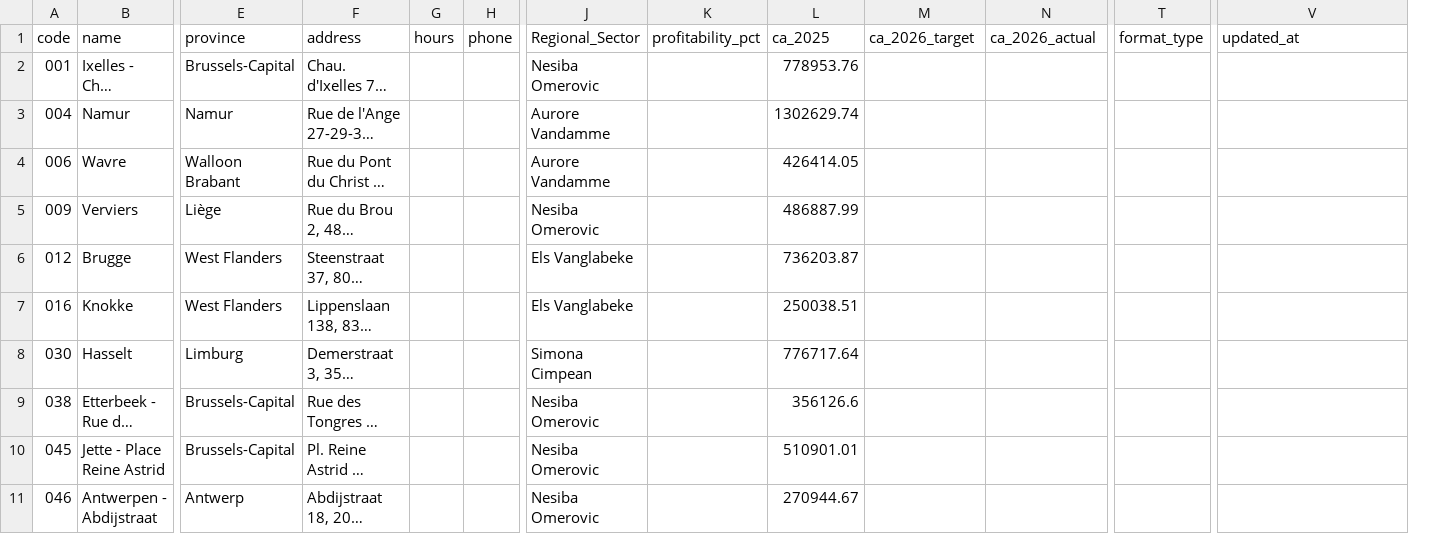
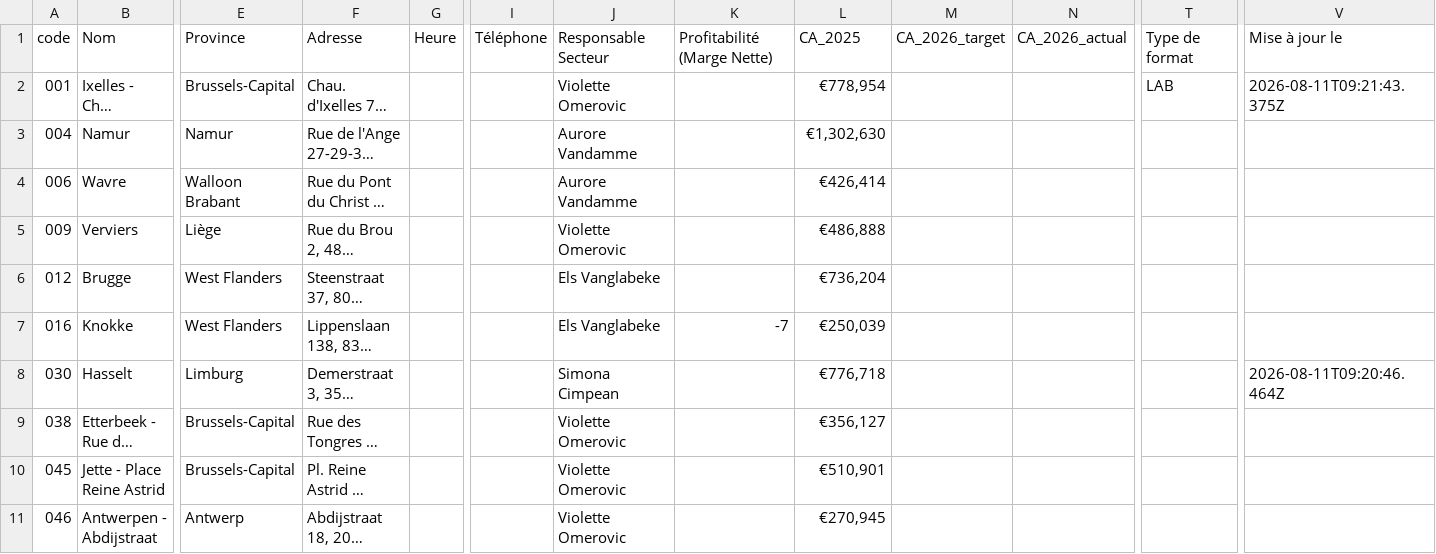
Before and after one commit to mp3genesis/yr-store-map, a CSV file: data/ops-sheet-seed.csv, drawn as a sheet; only a part is shown, gaps mark what is left out; long unchanged cells end in …; removed rows and columns are numbered as before the commit, all else as after; the diff covers the shown part only; the diff names each change by its address in the sheet, - before the commit and + after, or states it on an @@ line.

Commit message:
Fix: match new French column headers, handle currency-formatted CA_2025
Cyril renamed nearly every Ops sheet column header to French directly in
Sheets (Nom, Province, Adresse, Heure, Téléphone, Responsable Secteur,
Profitabilité (Marge Nette), Type Gestion, Nom du partenaire, Surface m²,
Type de format, Institut, Mise à jour le). parseStores() matches by exact
header text, so this silently broke every field except code/lat/long -
pins still rendered, but the info panel showed almost nothing on click.

Also fixed: CA_2025 now exports as a currency-formatted string
("€778,954") instead of a raw number. sanitizeNumber() rewritten to strip
currency symbols and disambiguate thousands-grouping commas from decimal
commas (digit-count heuristic), rather than assuming every comma is a
European decimal separator. Note: currency formatting had already rounded
778953.76 to 778954 before the CSV export - not recoverable in code.

Verified against the live sheet: 81/81 stores parse with 0 skipped rows,
info panel confirmed working again in-browser. 47/47 tests pass.

```diff
--- a/data/ops-sheet-seed.csv
+++ b/data/ops-sheet-seed.csv
-column H (phone), empty
+column I (Téléphone), empty
-B1: name
+B1: Nom
-E1: province
+E1: Province
-F1: address
+F1: Adresse
-G1: hours
+G1: Heure
-J1: Regional_Sector
+J1: Responsable Secteur
-K1: profitability_pct
+K1: Profitabilité (Marge Nette)
-L1: ca_2025
+L1: CA_2025
-M1: ca_2026_target
+M1: CA_2026_target
-N1: ca_2026_actual
+N1: CA_2026_actual
-T1: format_type
+T1: Type de format
-V1: updated_at
+V1: Mise à jour le
-J2 (Responsable Secteur): Nesiba Omerovic
+J2 (Responsable Secteur): Violette Omerovic
-L2 (CA_2025): 778953.76
+L2 (CA_2025): €778,954
-T2 (Type de format): (empty)
+T2 (Type de format): LAB
-V2 (Mise à jour le): (empty)
+V2 (Mise à jour le): 2026-08-11T09:21:43.375Z
-L3 (CA_2025): 1302629.74
+L3 (CA_2025): €1,302,630
-L4 (CA_2025): 426414.05
+L4 (CA_2025): €426,414
-J5 (Responsable Secteur): Nesiba Omerovic
+J5 (Responsable Secteur): Violette Omerovic
-L5 (CA_2025): 486887.99
+L5 (CA_2025): €486,888
-L6 (CA_2025): 736203.87
+L6 (CA_2025): €736,204
-K7 (Profitabilité (Marge Nette)): (empty)
+K7 (Profitabilité (Marge Nette)): -7
-L7 (CA_2025): 250038.51
+L7 (CA_2025): €250,039
-L8 (CA_2025): 776717.64
+L8 (CA_2025): €776,718
-V8 (Mise à jour le): (empty)
+V8 (Mise à jour le): 2026-08-11T09:20:46.464Z
-J9:J11 (Responsable Secteur): Nesiba Omerovic
+J9:J11 (Responsable Secteur): Violette Omerovic
-L9 (CA_2025): 356126.6
+L9 (CA_2025): €356,127
-L10 (CA_2025): 510901.01
+L10 (CA_2025): €510,901
-L11 (CA_2025): 270944.67
+L11 (CA_2025): €270,945
```
Also changed, not shown: 118 edited cells elsewhere in this file, 3 other files.
